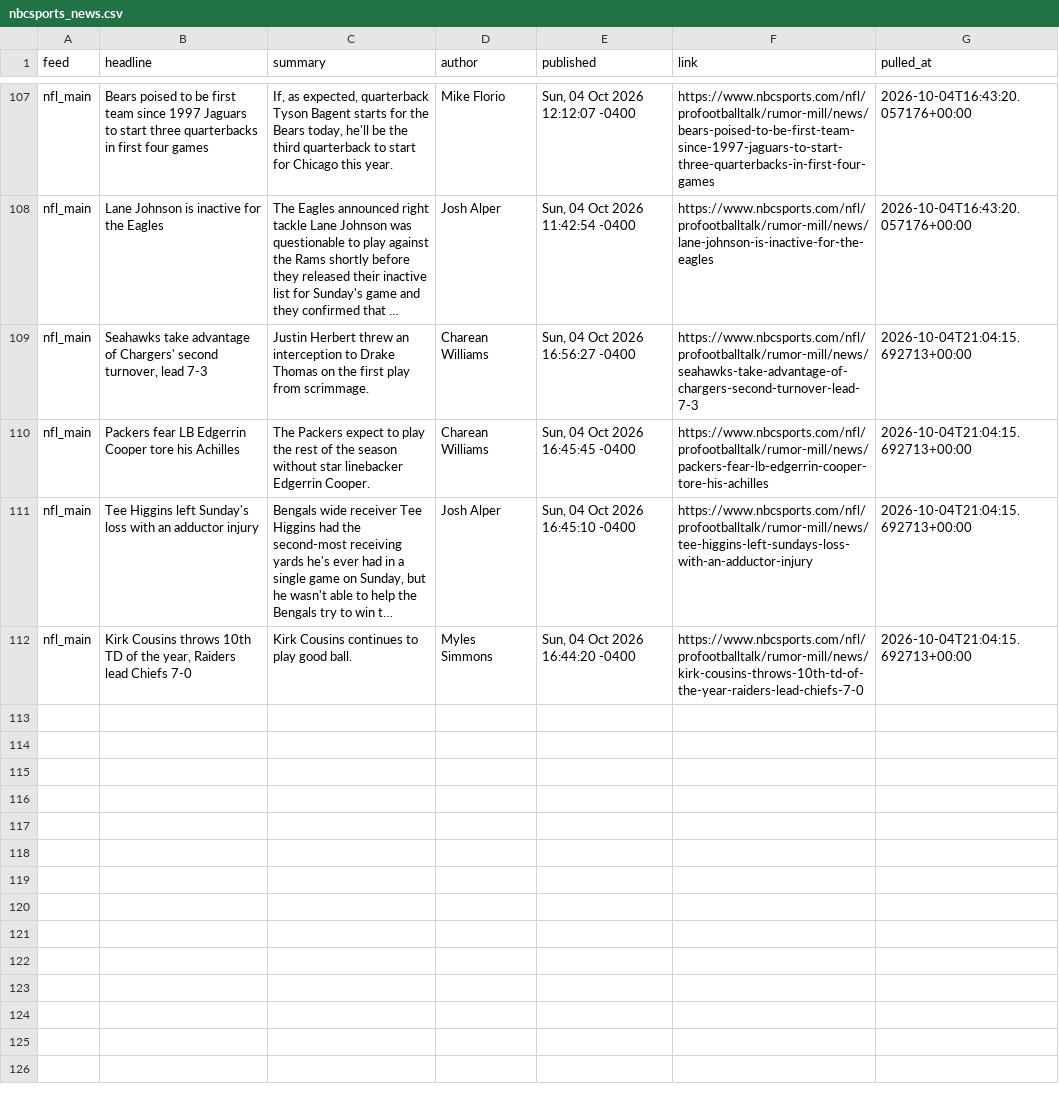
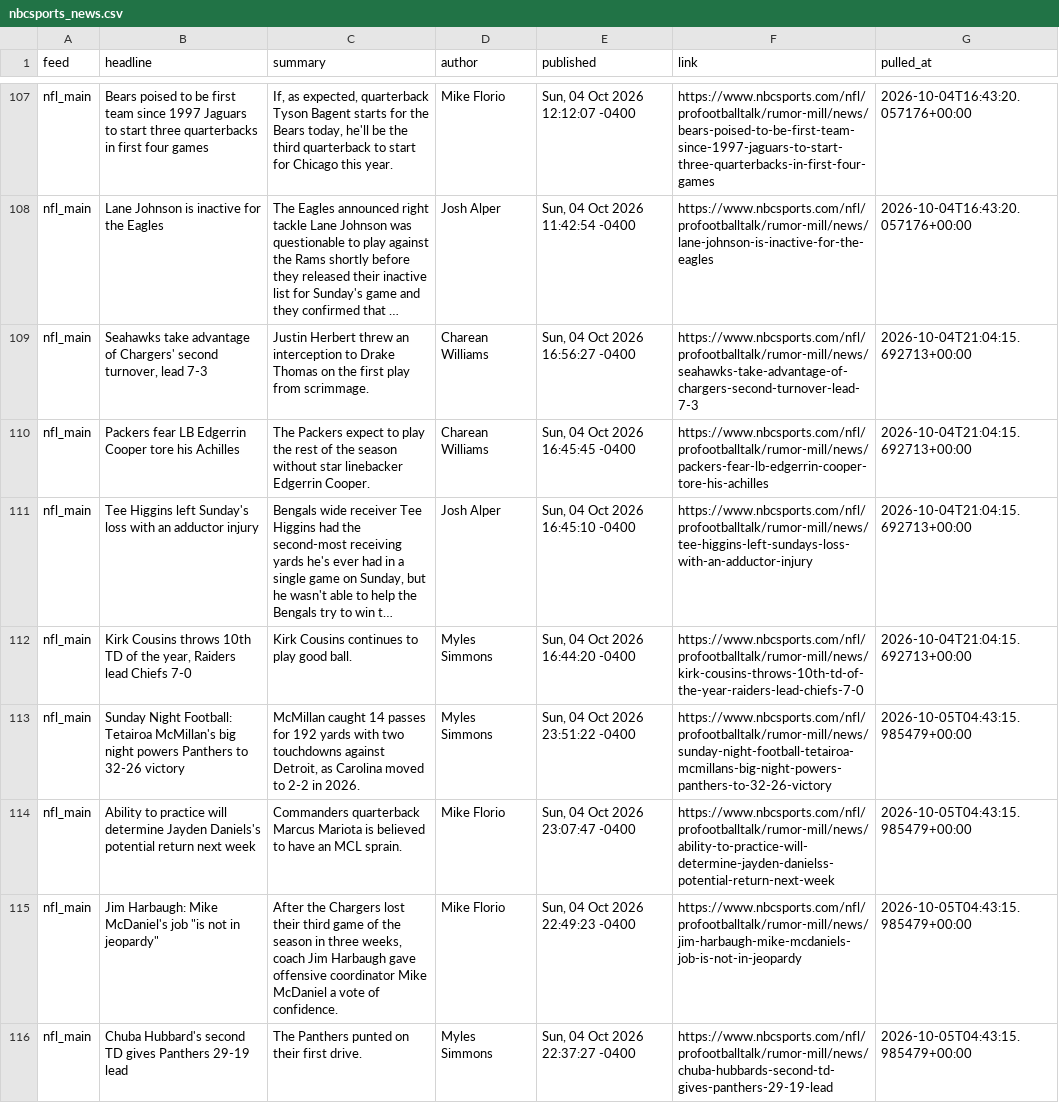
Before and after one commit to alexanderseaney-sketch/ParlayModel, a CSV file: data/raw/nbcsports_news.csv, drawn as a sheet; only a part is shown, gaps mark what is left out; long unchanged cells end in …; the diff covers the shown part only; the diff names each change by its address in the sheet, - before the commit and + after, or states it on an @@ line.

```diff
--- a/data/raw/nbcsports_news.csv
+++ b/data/raw/nbcsports_news.csv
+row 113: nfl_main | Sunday Night Football: Tetairoa McMillan's big night powers Panthers to 32-26 victory | McMillan caught 14 passes for 192 yards with two touchdowns against Detroit, as Carolina moved to 2-2 in 2026. | Myles Simmons | Sun, 04 Oct 2026 23:51:22 -0400 | https://www.nbcsports.com/nfl/profootballtalk/rumor-mill/news/sunday-night-football-tetairoa-mcmillans-big-night-powers-panthers-to-32-26-victory | 2026-10-05T04:43:15.985479+00:00
+row 114: nfl_main | Ability to practice will determine Jayden Daniels's potential return next week | Commanders quarterback Marcus Mariota is believed to have an MCL sprain. | Mike Florio | Sun, 04 Oct 2026 23:07:47 -0400 | https://www.nbcsports.com/nfl/profootballtalk/rumor-mill/news/ability-to-practice-will-determine-jayden-danielss-potential-return-next-week | 2026-10-05T04:43:15.985479+00:00
+row 115: nfl_main | Jim Harbaugh: Mike McDaniel's job "is not in jeopardy" | After the Chargers lost their third game of the season in three weeks, coach Jim Harbaugh gave offensive coordinator Mike McDaniel a vote of confidence. | Mike Florio | Sun, 04 Oct 2026 22:49:23 -0400 | https://www.nbcsports.com/nfl/profootballtalk/rumor-mill/news/jim-harbaugh-mike-mcdaniels-job-is-not-in-jeopardy | 2026-10-05T04:43:15.985479+00:00
+row 116: nfl_main | Chuba Hubbard's second TD gives Panthers 29-19 lead | The Panthers punted on their first drive. | Myles Simmons | Sun, 04 Oct 2026 22:37:27 -0400 | https://www.nbcsports.com/nfl/profootballtalk/rumor-mill/news/chuba-hubbards-second-td-gives-panthers-29-19-lead | 2026-10-05T04:43:15.985479+00:00
```
Also changed, not shown: 4 added rows elsewhere in this file, data/raw/fantasy_matchups.csv, data/raw/footballguys_depth.csv, 10 other files.
